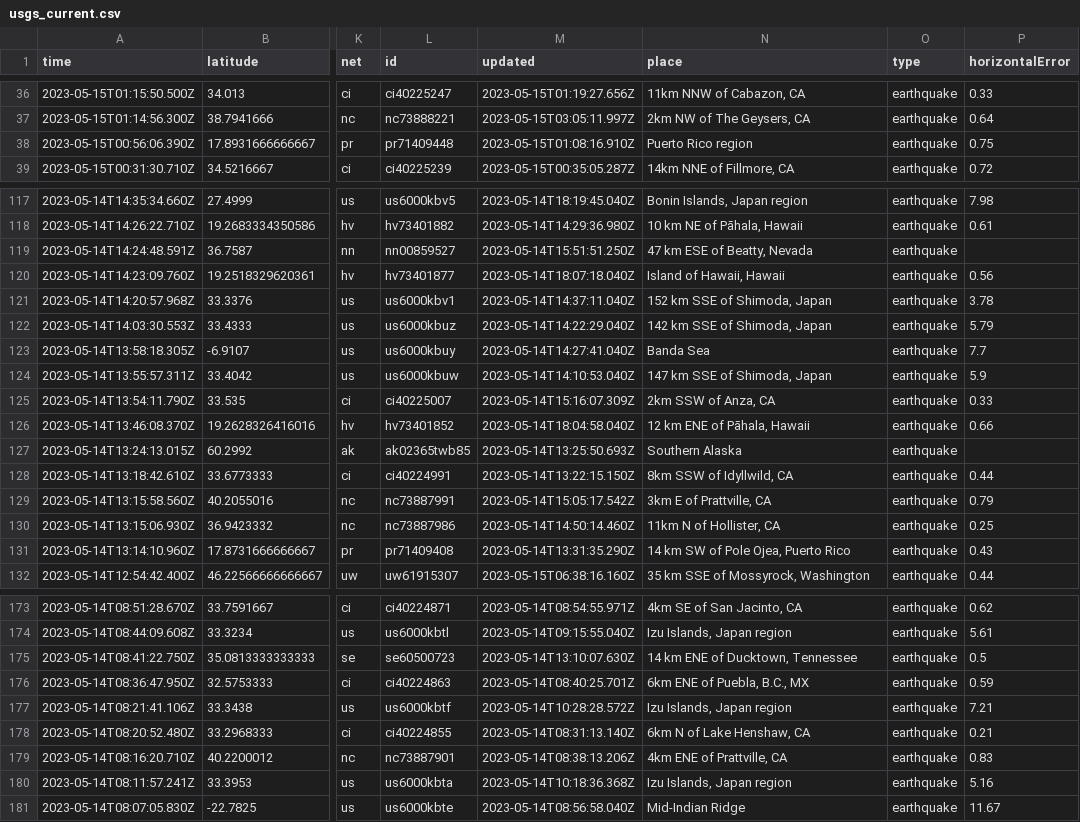
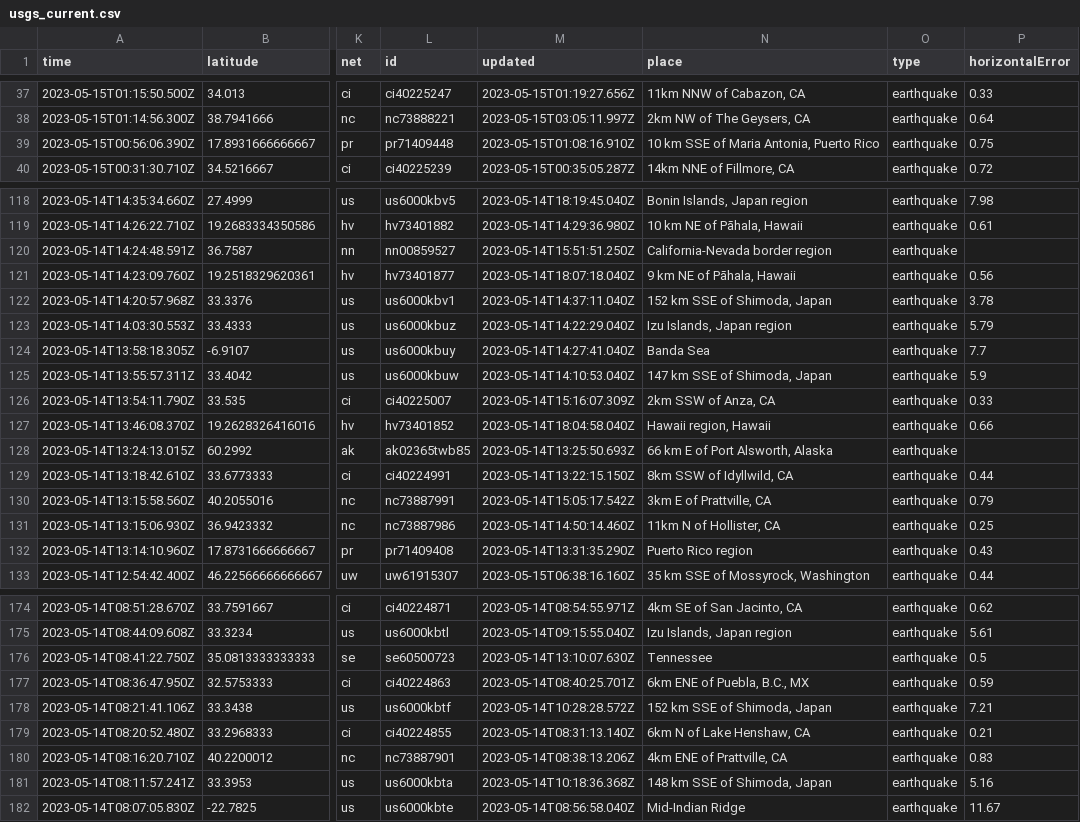
Before and after one commit to sabrinamochi/github-actions, a CSV file: usgs_current.csv, drawn as a sheet; only a part is shown, gaps mark what is left out; addresses are those after the commit; the diff covers the shown part only; the diff names each change by its address in the sheet, - before the commit and + after, or states it on an @@ line.

```diff
--- a/usgs_current.csv
+++ b/usgs_current.csv
-N39 (place): Puerto Rico region
+N39 (place): 10 km SSE of Maria Antonia, Puerto Rico
-N120 (place): 47 km ESE of Beatty, Nevada
+N120 (place): California-Nevada border region
-N121 (place): Island of Hawaii, Hawaii
+N121 (place): 9 km NE of Pāhala, Hawaii
-N123 (place): 142 km SSE of Shimoda, Japan
+N123 (place): Izu Islands, Japan region
-N127 (place): 12 km ENE of Pāhala, Hawaii
+N127 (place): Hawaii region, Hawaii
-N128 (place): Southern Alaska
+N128 (place): 66 km E of Port Alsworth, Alaska
-N132 (place): 14 km SW of Pole Ojea, Puerto Rico
+N132 (place): Puerto Rico region
-N176 (place): 14 km ENE of Ducktown, Tennessee
+N176 (place): Tennessee
-N178 (place): Izu Islands, Japan region
+N178 (place): 152 km SSE of Shimoda, Japan
-N181 (place): Izu Islands, Japan region
+N181 (place): 148 km SSE of Shimoda, Japan
```
Also changed, not shown: 1 added row and 19 edited cells elsewhere in this file, 1 other file.
